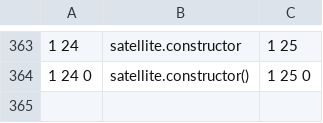
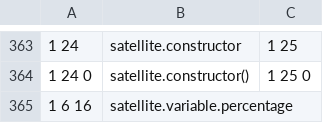
Before and after one commit to satellitemadness1/satellite, a TSV file: words/words.tsv, drawn as a sheet; only a part is shown, gaps mark what is left out.

```diff
--- a/words/words.tsv
+++ b/words/words.tsv
@@ -364 +364,2 @@
 1 24 0	satellite.constructor()	1 25 0
+1 6 16	satellite.variable.percentage	
```
Also changed, not shown: 33 other files.
